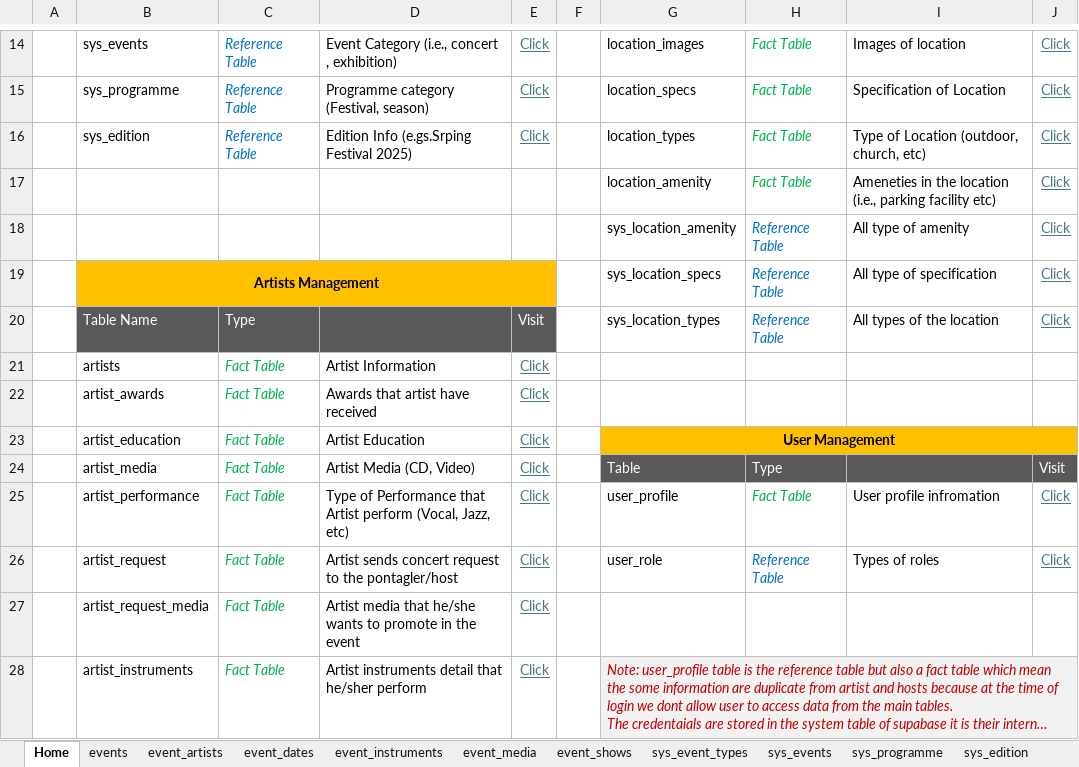
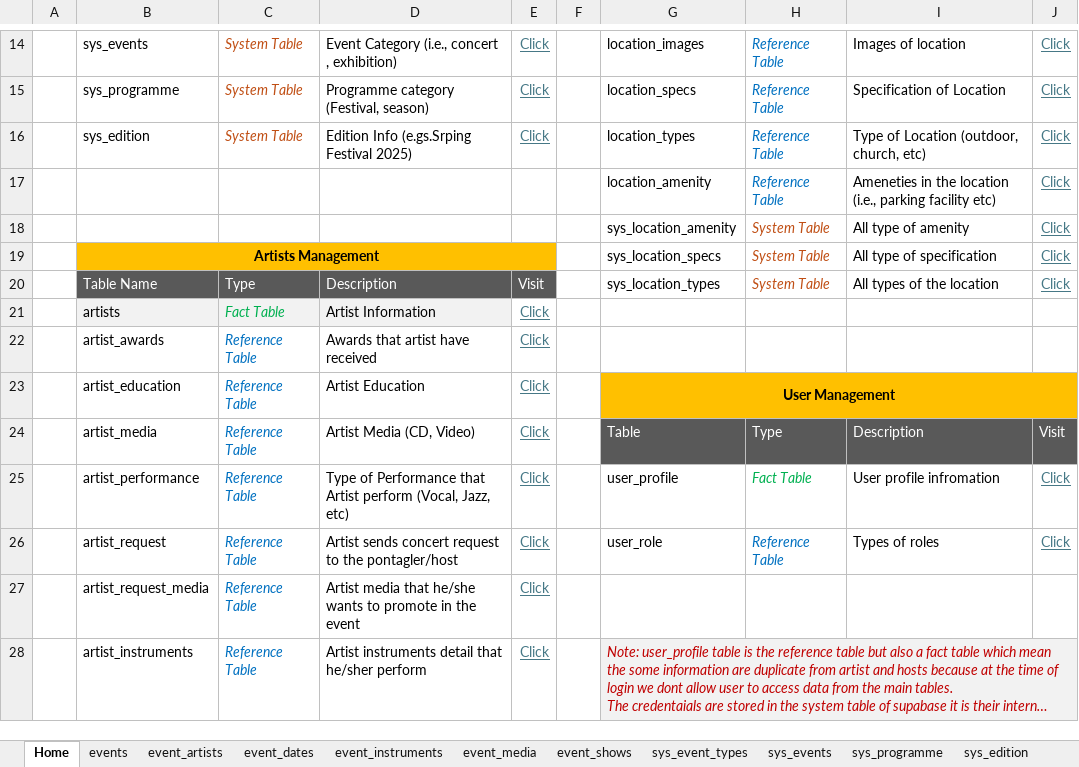
Before and after one commit to pontagler/jpag, an Excel workbook: Pontagler.xlsx, sheet Home, drawn as a sheet; only a part is shown, gaps mark what is left out; long unchanged cells end in …; values as stored, in another font and other column widths than the file's, no borders; the diff covers the shown part only; the diff names each change by its address in the sheet, - before the commit and + after, or states it on an @@ line.

```diff
--- a/Pontagler.xlsx (sheet Home)
+++ b/Pontagler.xlsx (sheet Home)
-C14:C16: Reference Table
+C14:C16: System Table
-C14:C16 text colour: #0070C0
+C14:C16 text colour: #C04F15
-H14:H17: Fact Table
+H14:H17: Reference Table
-H14:H17 text colour: #00B050
+H14:H17 text colour: #0070C0
-H18:H20: Reference Table
+H18:H20: System Table
-H18:H20 text colour: #0070C0
+H18:H20 text colour: #C04F15
-D20: (empty)
+D20: Description
-B21:D21 fill: none
+B21:D21 fill: #F2F2F2
-C22:C28: Fact Table
+C22:C28: Reference Table
-C22:C28 text colour: #00B050
+C22:C28 text colour: #0070C0
-I24: (empty)
+I24: Description
```
Also changed, not shown: 5 added rows, 1 removed row, 14 edited cells and cell formats elsewhere in this sheet, other sheet tabs, 10 other files.
